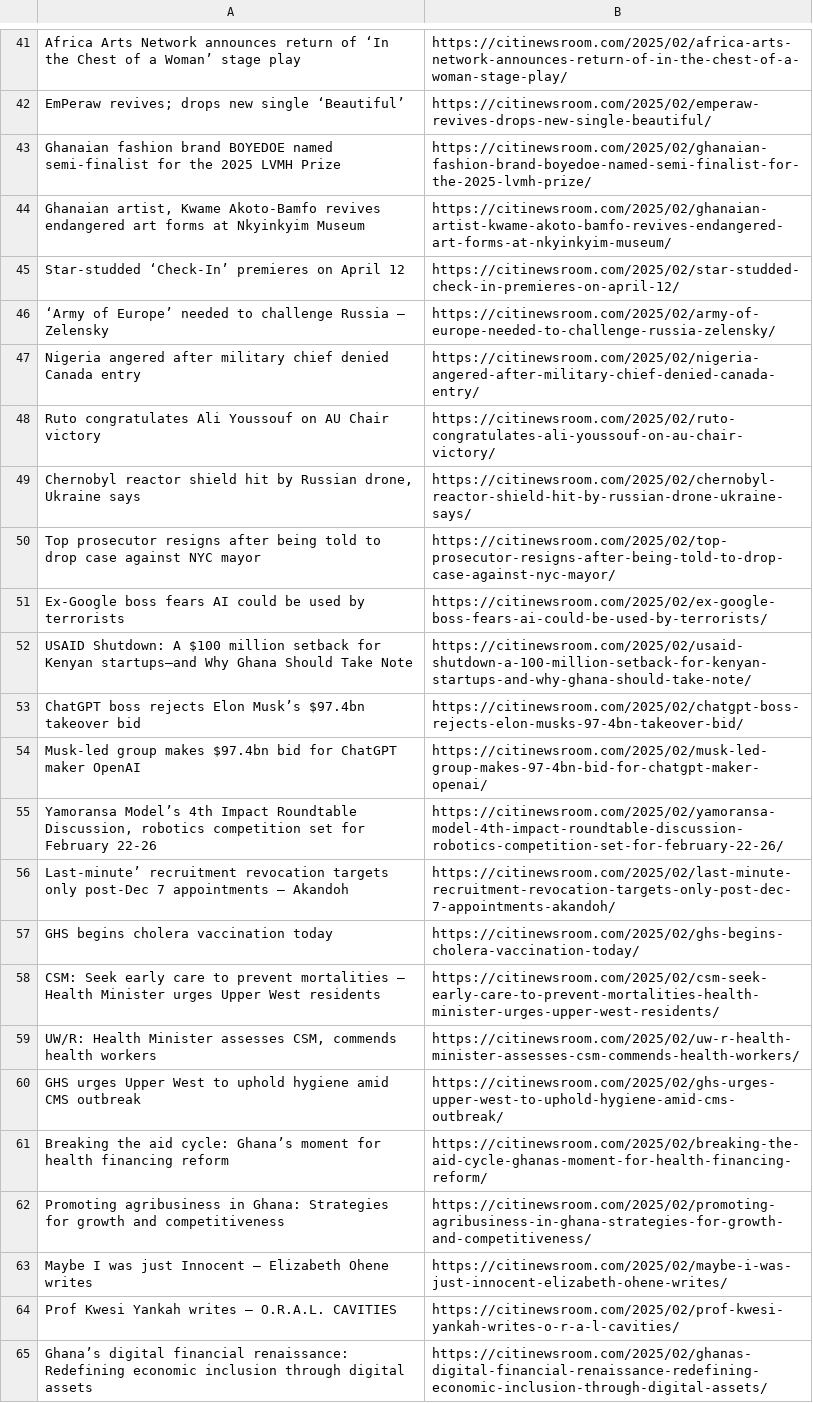
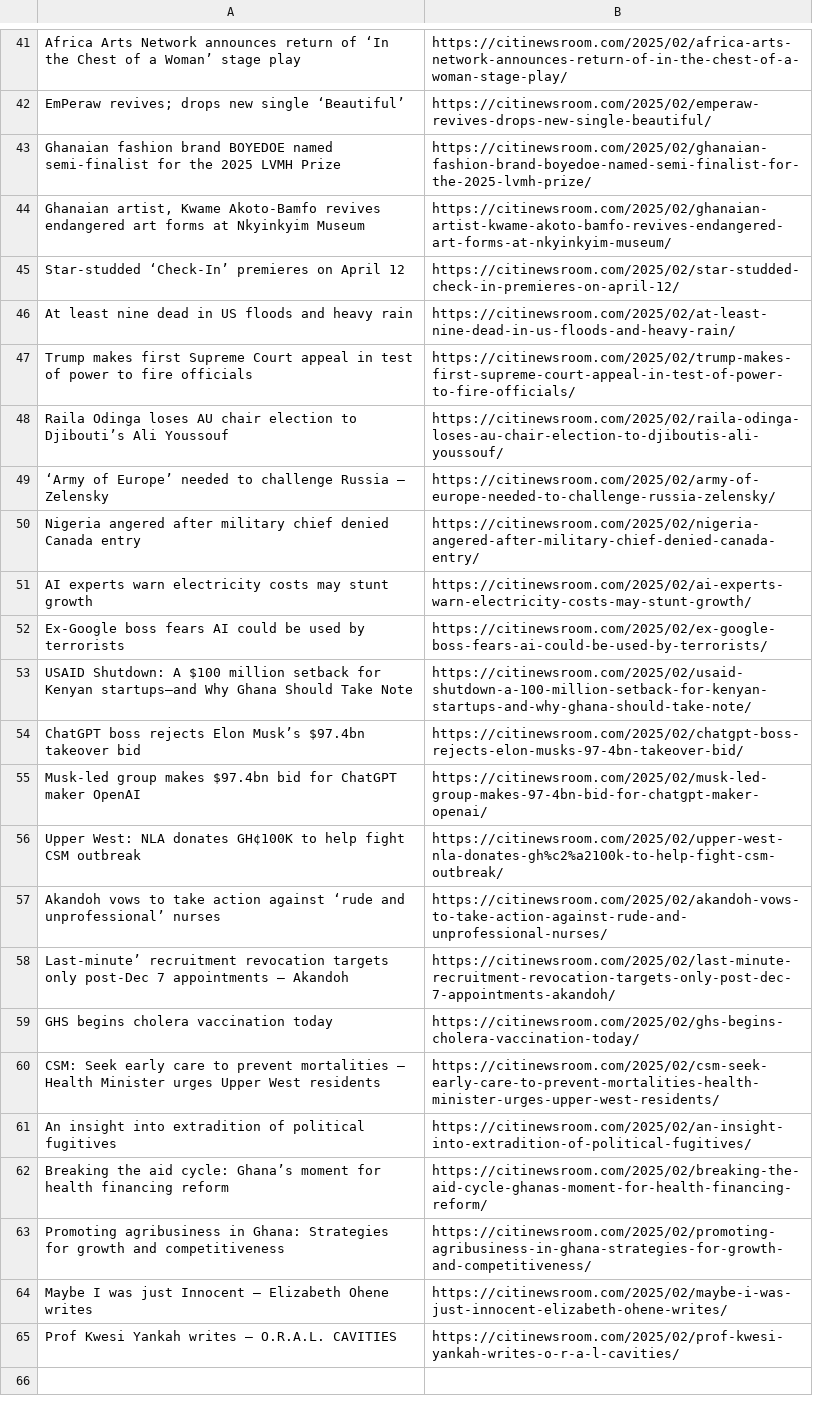
Before and after one commit to Annerquaye/citi-scraper, a CSV file: data/headlines.csv, drawn as a sheet; only a part is shown, gaps mark what is left out; the diff covers the shown part only.

```diff
--- a/data/headlines.csv
+++ b/data/headlines.csv
@@ -45,7 +45,8 @@ Ghanaian fashion brand BOYEDOE named semi-finalist for the 2025 LVMH Prize,https
 Star-studded ‘Check-In’ premieres on April 12,https://citinewsroom.com/2025/02/star-studded-check-in-premieres-on-april-12/
+At least nine dead in US floods and heavy rain,https://citinewsroom.com/2025/02/at-least-nine-dead-in-us-floods-and-heavy-rain/
+Trump makes first Supreme Court appeal in test of power to fire officials,https://citinewsroom.com/2025/02/trump-makes-first-supreme-court-appeal-in-test-of-power-to-fire-officials/
+Raila Odinga loses AU chair election to Djibouti’s Ali Youssouf,https://citinewsroom.com/2025/02/raila-odinga-loses-au-chair-election-to-djiboutis-ali-youssouf/
 ‘Army of Europe’ needed to challenge Russia – Zelensky,https://citinewsroom.com/2025/02/army-of-europe-needed-to-challenge-russia-zelensky/
 Nigeria angered after military chief denied Canada entry,https://citinewsroom.com/2025/02/nigeria-angered-after-military-chief-denied-canada-entry/
-Ruto congratulates Ali Youssouf on AU Chair victory,https://citinewsroom.com/2025/02/ruto-congratulates-ali-youssouf-on-au-chair-victory/
-"Chernobyl reactor shield hit by Russian drone, Ukraine says",https://citinewsroom.com/2025/02/chernobyl-reactor-shield-hit-by-russian-drone-ukraine-says/
-Top prosecutor resigns after being told to drop case against NYC mayor,https://citinewsroom.com/2025/02/top-prosecutor-resigns-after-being-told-to-drop-case-against-nyc-mayor/
+AI experts warn electricity costs may stunt growth,https://citinewsroom.com/2025/02/ai-experts-warn-electricity-costs-may-stunt-growth/
 Ex-Google boss fears AI could be used by terrorists,https://citinewsroom.com/2025/02/ex-google-boss-fears-ai-could-be-used-by-terrorists/
@@ -54,3 +55,4 @@ ChatGPT boss rejects Elon Musk’s $97.4bn takeover bid,https://citinewsroom.com
 Musk-led group makes $97.4bn bid for ChatGPT maker OpenAI,https://citinewsroom.com/2025/02/musk-led-group-makes-97-4bn-bid-for-chatgpt-maker-openai/
-"Yamoransa Model’s 4th Impact Roundtable Discussion, robotics competition set for February 22-26",https://citinewsroom.com/2025/02/yamoransa-model-4th-impact-roundtable-discussion-robotics-competition-set-for-february-22-26/
+Upper West: NLA donates GH¢100K to help fight CSM outbreak,https://citinewsroom.com/2025/02/upper-west-nla-donates-gh%c2%a2100k-to-help-fight-csm-outbreak/
+Akandoh vows to take action against ‘rude and unprofessional’ nurses,https://citinewsroom.com/2025/02/akandoh-vows-to-take-action-against-rude-and-unprofessional-nurses/
 Last-minute’ recruitment revocation targets only post-Dec 7 appointments – Akandoh,https://citinewsroom.com/2025/02/last-minute-recruitment-revocation-targets-only-post-dec-7-appointments-akandoh/
@@ -58,4 +60,3 @@ GHS begins cholera vaccination today,https://citinewsroom.com/2025/02/ghs-begins
 CSM: Seek early care to prevent mortalities – Health Minister urges Upper West residents,https://citinewsroom.com/2025/02/csm-seek-early-care-to-prevent-mortalities-health-minister-urges-upper-west-residents/
-"UW/R: Health Minister assesses CSM, commends health workers",https://citinewsroom.com/2025/02/uw-r-health-minister-assesses-csm-commends-health-workers/
-GHS urges Upper West to uphold hygiene amid CMS outbreak,https://citinewsroom.com/2025/02/ghs-urges-upper-west-to-uphold-hygiene-amid-cms-outbreak/
+An insight into extradition of political fugitives,https://citinewsroom.com/2025/02/an-insight-into-extradition-of-political-fugitives/
 Breaking the aid cycle: Ghana’s moment for health financing reform,https://citinewsroom.com/2025/02/breaking-the-aid-cycle-ghanas-moment-for-health-financing-reform/
@@ -64,2 +65 @@ Maybe I was just Innocent – Elizabeth Ohene writes,https://citinewsroom.com/20
 Prof Kwesi Yankah writes – O.R.A.L. CAVITIES,https://citinewsroom.com/2025/02/prof-kwesi-yankah-writes-o-r-a-l-cavities/
-Ghana’s digital financial renaissance: Redefining economic inclusion through digital assets,https://citinewsroom.com/2025/02/ghanas-digital-financial-renaissance-redefining-economic-inclusion-through-digital-assets/
```
Also changed, not shown: 27 added rows and 26 removed rows elsewhere in this file.
